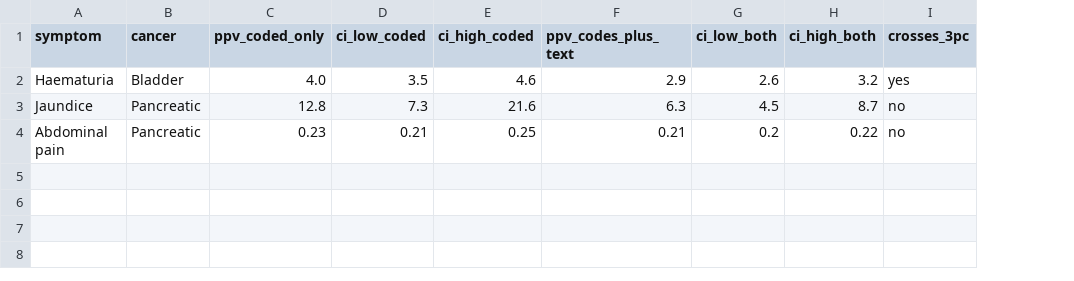
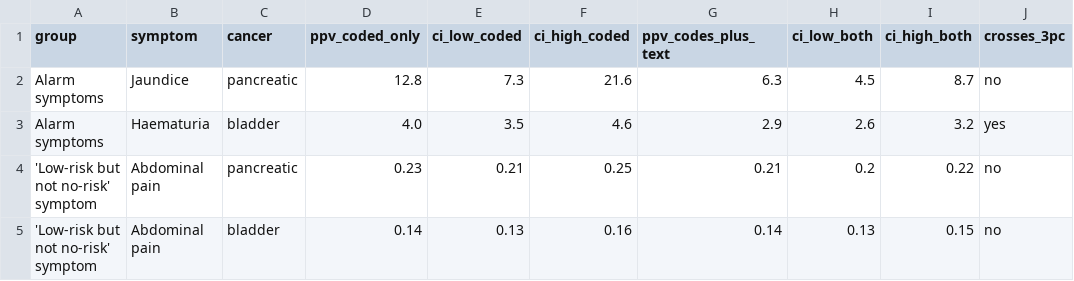
Before and after one commit to Lexiyao/symptom-recording-calibration, a CSV file: data/price2016_ppv.csv, drawn as a sheet; removed rows and columns are numbered as before the commit, all else as after; the diff names each change by its address in the sheet, - before the commit and + after, or states it on an @@ line.

Commit message:
Show all four Price pairs in one chart; document the selection
The previous figure showed three of the four symptom/cancer pairs Price et al.
report, omitting abdominal pain for bladder cancer (0.14% unchanged). Showing a
subset invites the question of how the subset was chosen, so all four are now
plotted, grouped as the paper groups them into alarm features and one low-risk
but not no-risk feature. The selection is the paper's own and is now stated in
the README.

Three small multiples are replaced by one chart on a log x axis: the values span
0.14 to 12.8 per cent, which a single linear axis cannot show without burying
the one pair that crosses the threshold.

Added a pale band spanning both confidence intervals, so it is visible that the
corrected haematuria estimate of 2.9 per cent has a CI of 2.6 to 3.2 and still
includes 3. The README states the claim this supports and the claim it does not.

```diff
--- a/data/price2016_ppv.csv
+++ b/data/price2016_ppv.csv
+column A (group), row 2: Alarm symptoms; row 4: 'Low-risk but not no-risk' symptom
-row 2: Haematuria | Bladder | 4.0 | 3.5 | 4.6 | 2.9 | 2.6 | 3.2 | yes
-C2 (cancer): Pancreatic
+C2 (cancer): pancreatic
+row 3: Alarm symptoms | Haematuria | bladder | 4.0 | 3.5 | 4.6 | 2.9 | 2.6 | 3.2 | yes
-C4 (cancer): Pancreatic
+C4 (cancer): pancreatic
+row 5: 'Low-risk but not no-risk' symptom | Abdominal pain | bladder | 0.14 | 0.13 | 0.16 | 0.14 | 0.13 | 0.15 | no
```
Also changed, not shown: 5 other files.
